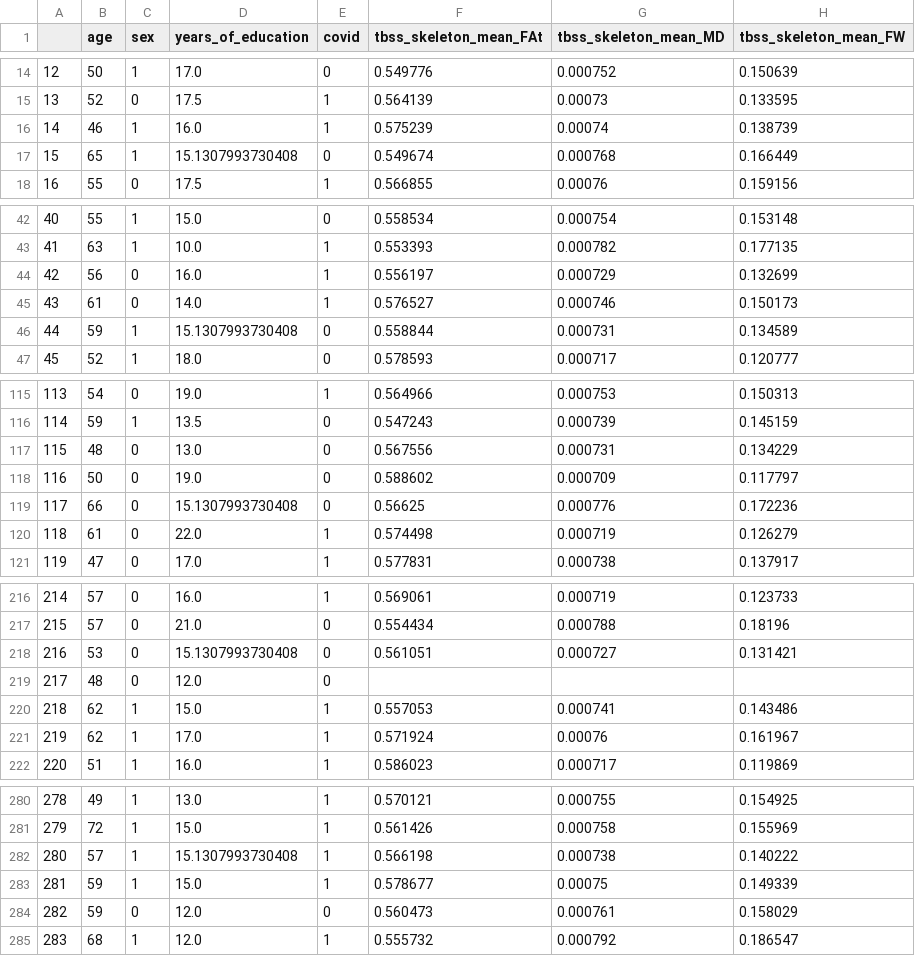
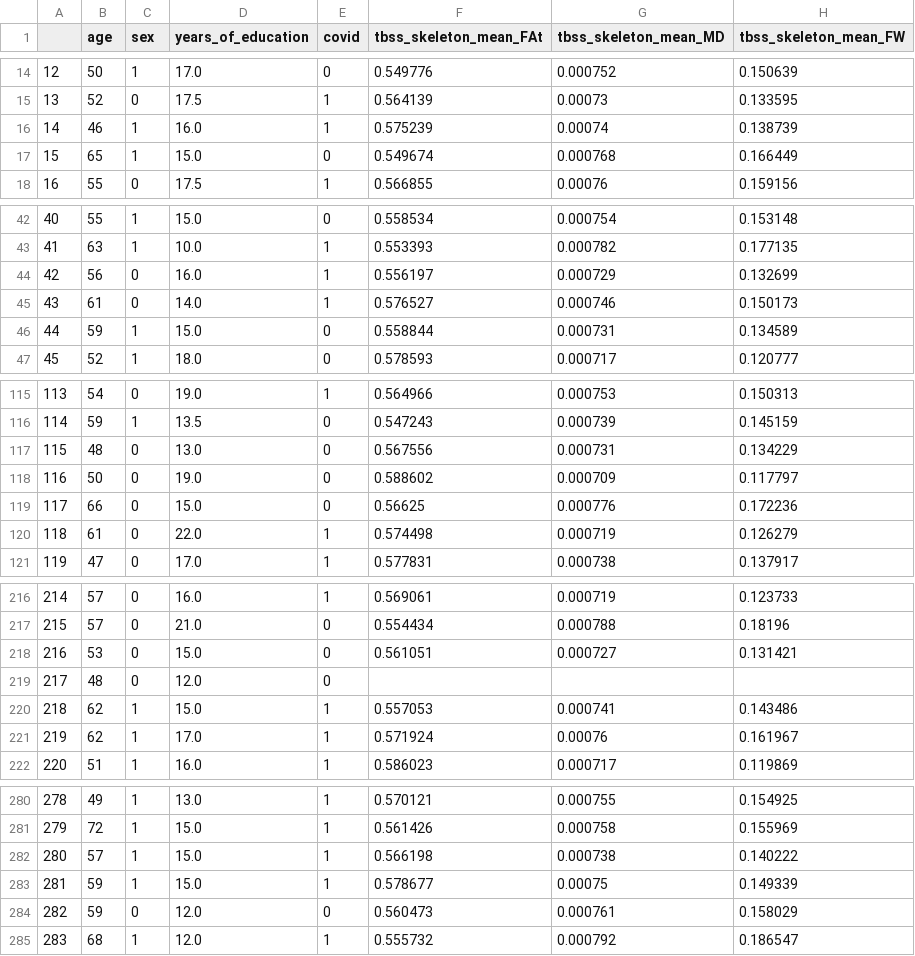
Before and after one commit to csi-hamburg/2022_petersen_naegele_postcovid_imaging, a CSV file: global_imaging_markers.csv, drawn as a sheet; only a part is shown, gaps mark what is left out; the diff covers the shown part only; the diff names each change by its address in the sheet, - before the commit and + after, or states it on an @@ line.

Commit message:
Update global_imaging_markers.csv

```diff
--- a/global_imaging_markers.csv
+++ b/global_imaging_markers.csv
-D17 (years_of_education): 15.1307993730408
+D17 (years_of_education): 15.0
-D46 (years_of_education): 15.1307993730408
+D46 (years_of_education): 15.0
-D119 (years_of_education): 15.1307993730408
+D119 (years_of_education): 15.0
-D218 (years_of_education): 15.1307993730408
+D218 (years_of_education): 15.0
-D282 (years_of_education): 15.1307993730408
+D282 (years_of_education): 15.0
```
Also changed, not shown: 4 edited cells elsewhere in this file.
